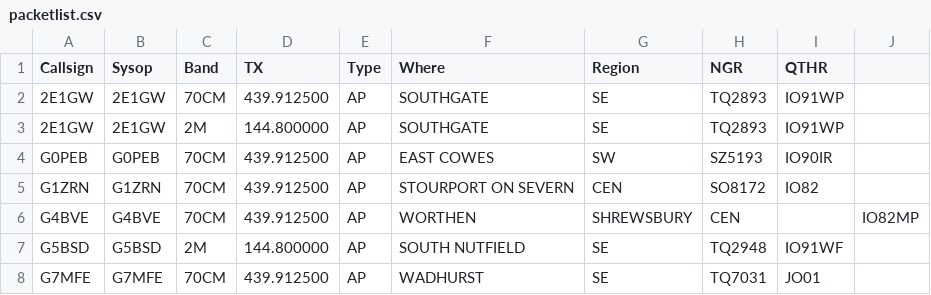
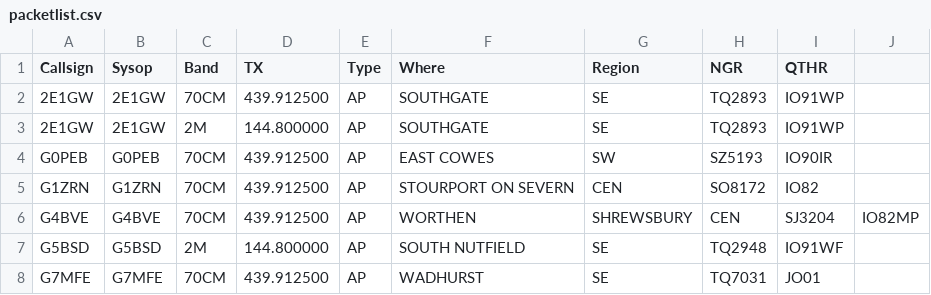
Before and after one commit to doismellburning/etcc-csv-scrape, a CSV file: packetlist.csv, drawn as a sheet; only a part is shown.

```diff
--- a/packetlist.csv
+++ b/packetlist.csv
@@ -5,3 +5,3 @@ G0PEB,G0PEB,70CM,439.912500,AP,EAST COWES,SW,SZ5193,IO90IR,
 G1ZRN,G1ZRN,70CM,439.912500,AP,STOURPORT ON SEVERN,CEN,SO8172,IO82,
-G4BVE,G4BVE,70CM,439.912500,AP,WORTHEN, SHREWSBURY,CEN,,IO82MP,
+G4BVE,G4BVE,70CM,439.912500,AP,WORTHEN, SHREWSBURY,CEN,SJ3204,IO82MP,
 G5BSD,G5BSD,2M,144.800000,AP,SOUTH NUTFIELD,SE,TQ2948,IO91WF,
```
